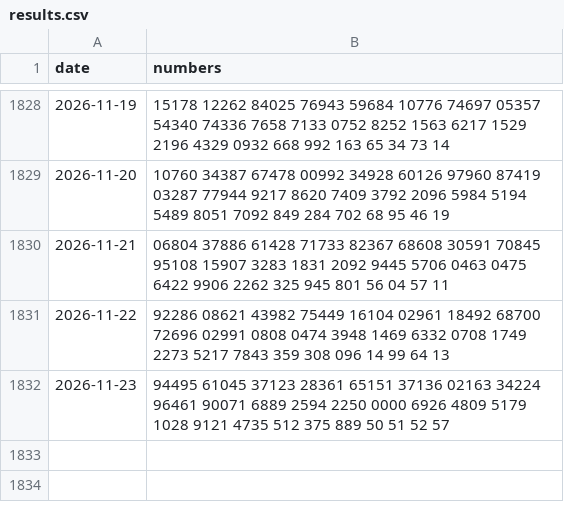
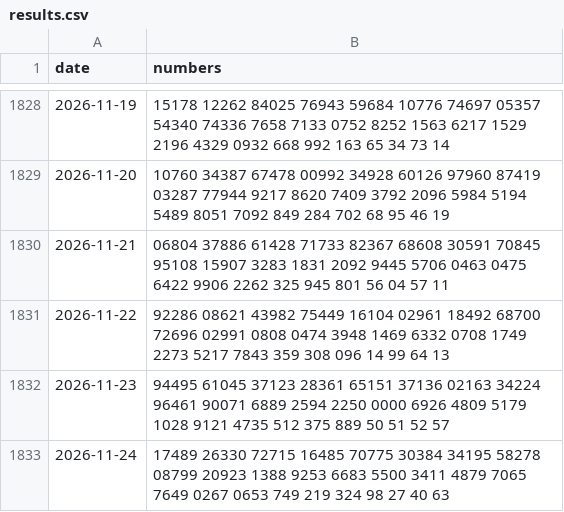
Before and after one commit to QuangHaDev2k/xoso-prediction, a CSV file: data/raw/results.csv, drawn as a sheet; only a part is shown, gaps mark what is left out; the diff names each change by its address in the sheet, - before the commit and + after, or states it on an @@ line.

```diff
--- a/data/raw/results.csv
+++ b/data/raw/results.csv
+row 1833: 2026-11-24 | 17489 26330 72715 16485 70775 30384 34195 58278 08799 20923 1388 9253 6683 5500 3411 4879 7065 7649 0267 0653 749 219 324 98 27 40 63
```
Also changed, not shown: data/predictions.csv.
